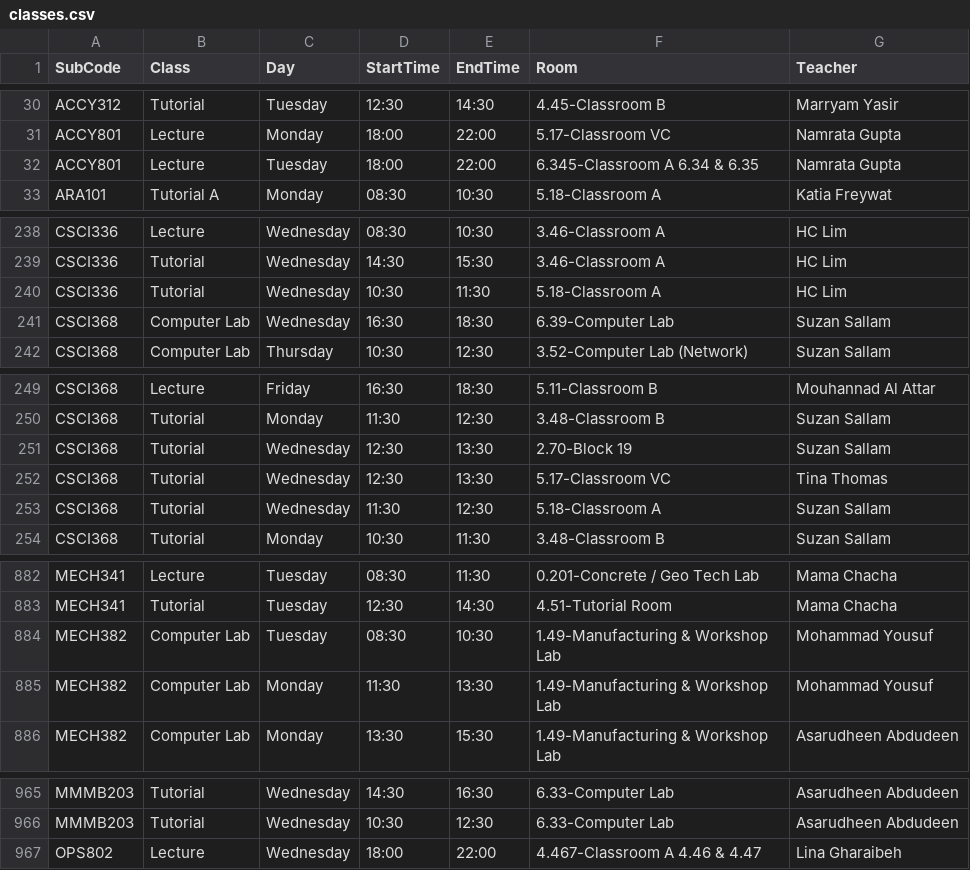
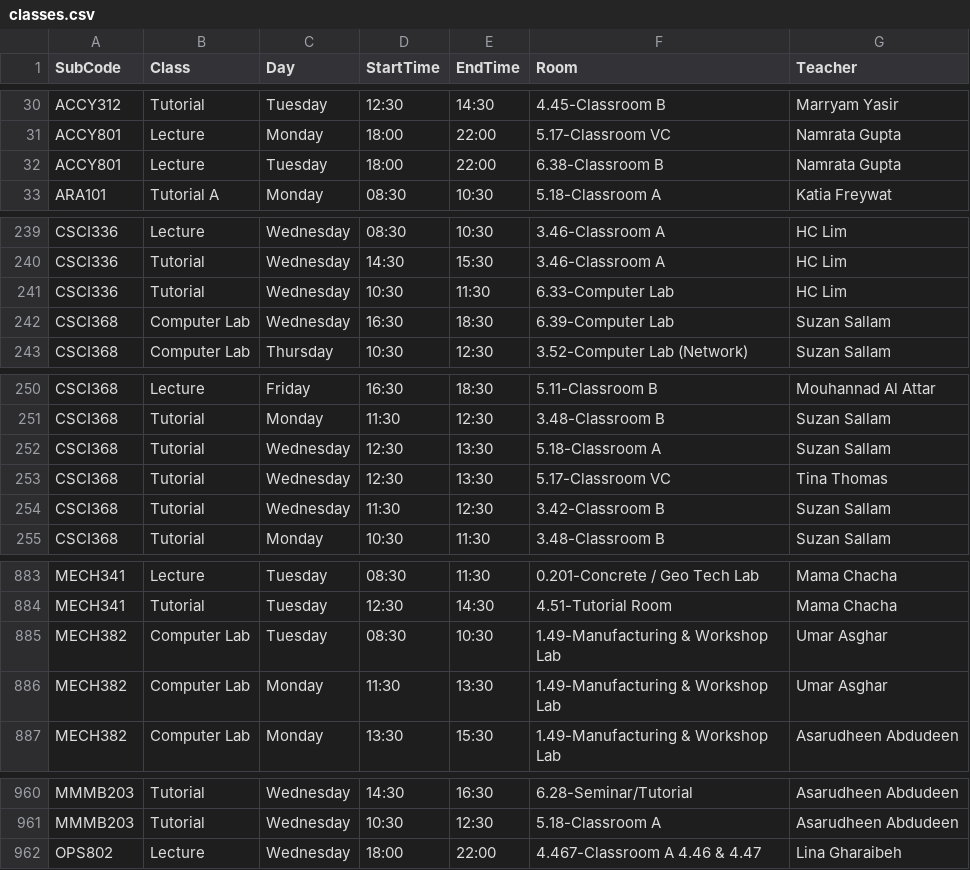
Before and after one commit to tahayparker/vacansee, a CSV file: public/classes.csv, drawn as a sheet; only a part is shown, gaps mark what is left out; addresses are those after the commit; the diff covers the shown part only; the diff names each change by its address in the sheet, - before the commit and + after, or states it on an @@ line.

```diff
--- a/public/classes.csv
+++ b/public/classes.csv
-F32 (Room): 6.345-Classroom A 6.34 & 6.35
+F32 (Room): 6.38-Classroom B
-F241 (Room): 5.18-Classroom A
+F241 (Room): 6.33-Computer Lab
-F252 (Room): 2.70-Block 19
+F252 (Room): 5.18-Classroom A
-F254 (Room): 5.18-Classroom A
+F254 (Room): 3.42-Classroom B
-G885:G886 (Teacher): Mohammad Yousuf
+G885:G886 (Teacher): Umar Asghar
-F960 (Room): 6.33-Computer Lab
+F960 (Room): 6.28-Seminar/Tutorial
-F961 (Room): 6.33-Computer Lab
+F961 (Room): 5.18-Classroom A
```
Also changed, not shown: 1 added row, 7 removed rows and 40 edited cells elsewhere in this file.
